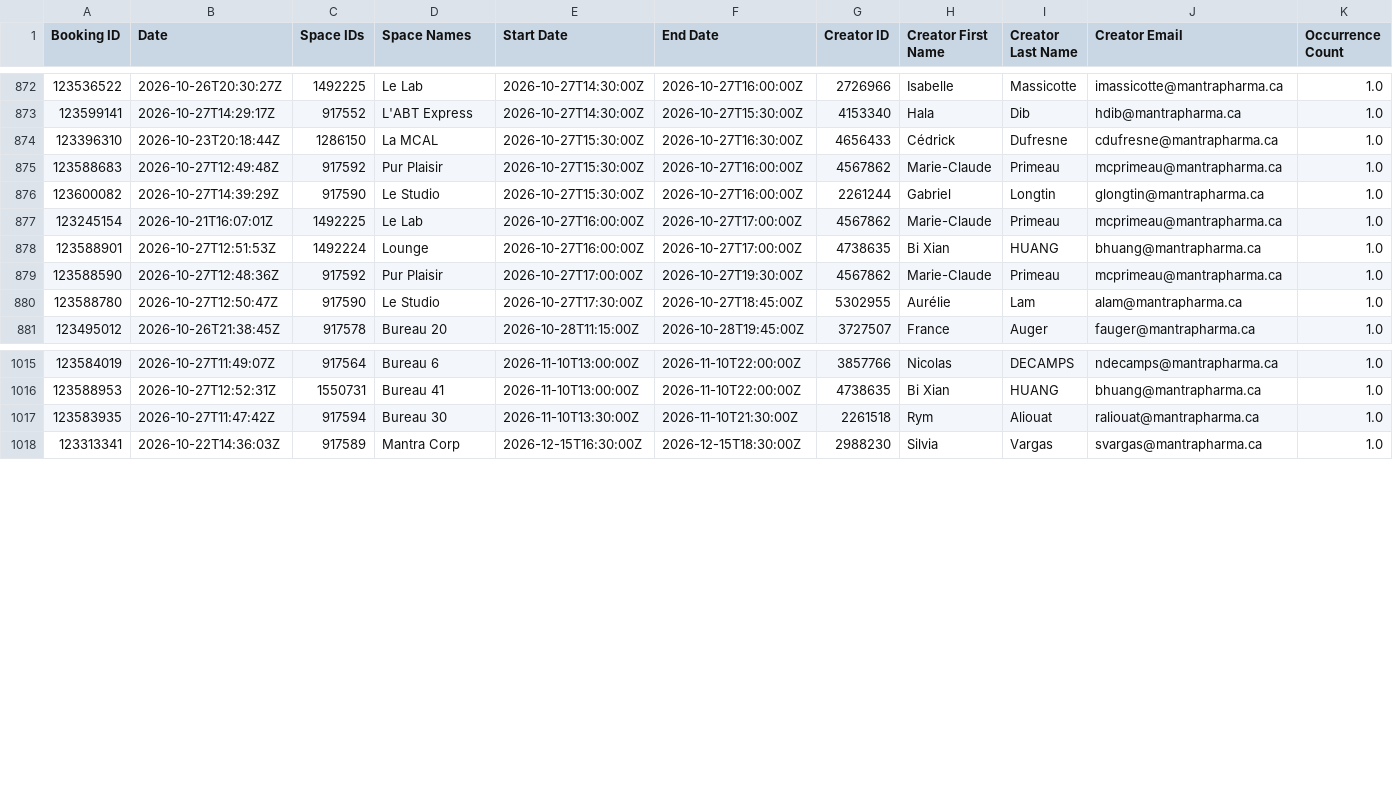
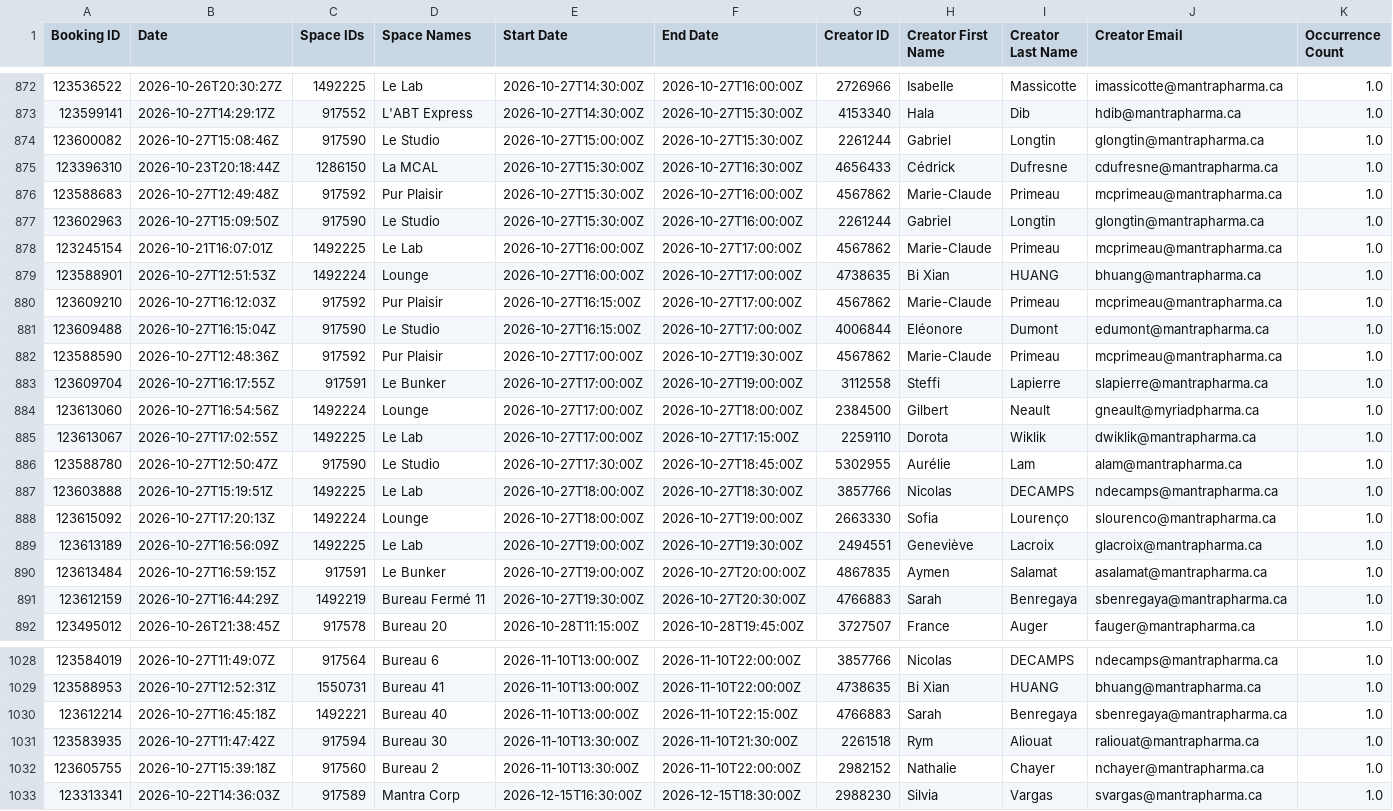
Before and after one commit to FrederickProvost/Presence_Skedda, a CSV file: Presence_Skedda.csv, drawn as a sheet; only a part is shown, gaps mark what is left out; addresses are those after the commit; rows hold the shown columns only; the diff covers the shown part only; the diff names each change by its address in the sheet, - before the commit and + after, or states it on an @@ line.

```diff
--- a/Presence_Skedda.csv
+++ b/Presence_Skedda.csv
+row 874: 123600082 | 2026-10-27T15:08:46Z | 917590 | Le Studio | 2026-10-27T15:00:00Z | 2026-10-27T15:30:00Z | 2261244 | Gabriel | Longtin | glongtin@mantrapharma.ca | 1.0
-A877 (Booking ID): 123600082
+A877 (Booking ID): 123602963
-B877 (Date): 2026-10-27T14:39:29Z
+B877 (Date): 2026-10-27T15:09:50Z
+row 880: 123609210 | 2026-10-27T16:12:03Z | 917592 | Pur Plaisir | 2026-10-27T16:15:00Z | 2026-10-27T17:00:00Z | 4567862 | Marie-Claude | Primeau | mcprimeau@mantrapharma.ca | 1.0
+row 881: 123609488 | 2026-10-27T16:15:04Z | 917590 | Le Studio | 2026-10-27T16:15:00Z | 2026-10-27T17:00:00Z | 4006844 | Eléonore | Dumont | edumont@mantrapharma.ca | 1.0
+row 883: 123609704 | 2026-10-27T16:17:55Z | 917591 | Le Bunker | 2026-10-27T17:00:00Z | 2026-10-27T19:00:00Z | 3112558 | Steffi | Lapierre | slapierre@mantrapharma.ca | 1.0
+row 884: 123613060 | 2026-10-27T16:54:56Z | 1492224 | Lounge | 2026-10-27T17:00:00Z | 2026-10-27T18:00:00Z | 2384500 | Gilbert | Neault | gneault@myriadpharma.ca | 1.0
+row 885: 123613067 | 2026-10-27T17:02:55Z | 1492225 | Le Lab | 2026-10-27T17:00:00Z | 2026-10-27T17:15:00Z | 2259110 | Dorota | Wiklik | dwiklik@mantrapharma.ca | 1.0
+row 887: 123603888 | 2026-10-27T15:19:51Z | 1492225 | Le Lab | 2026-10-27T18:00:00Z | 2026-10-27T18:30:00Z | 3857766 | Nicolas | DECAMPS | ndecamps@mantrapharma.ca | 1.0
+row 888: 123615092 | 2026-10-27T17:20:13Z | 1492224 | Lounge | 2026-10-27T18:00:00Z | 2026-10-27T19:00:00Z | 2663330 | Sofia | Lourenço | slourenco@mantrapharma.ca | 1.0
+row 889: 123613189 | 2026-10-27T16:56:09Z | 1492225 | Le Lab | 2026-10-27T19:00:00Z | 2026-10-27T19:30:00Z | 2494551 | Geneviève | Lacroix | glacroix@mantrapharma.ca | 1.0
+row 890: 123613484 | 2026-10-27T16:59:15Z | 917591 | Le Bunker | 2026-10-27T19:00:00Z | 2026-10-27T20:00:00Z | 4867835 | Aymen | Salamat | asalamat@mantrapharma.ca | 1.0
+row 891: 123612159 | 2026-10-27T16:44:29Z | 1492219 | Bureau Fermé 11 | 2026-10-27T19:30:00Z | 2026-10-27T20:30:00Z | 4766883 | Sarah | Benregaya | sbenregaya@mantrapharma.ca | 1.0
+row 1030: 123612214 | 2026-10-27T16:45:18Z | 1492221 | Bureau 40 | 2026-11-10T13:00:00Z | 2026-11-10T22:15:00Z | 4766883 | Sarah | Benregaya | sbenregaya@mantrapharma.ca | 1.0
+row 1032: 123605755 | 2026-10-27T15:39:18Z | 917560 | Bureau 2 | 2026-11-10T13:30:00Z | 2026-11-10T22:00:00Z | 2982152 | Nathalie | Chayer | nchayer@mantrapharma.ca | 1.0
```
Also changed, not shown: 2 added rows and 2 edited cells elsewhere in this file.
